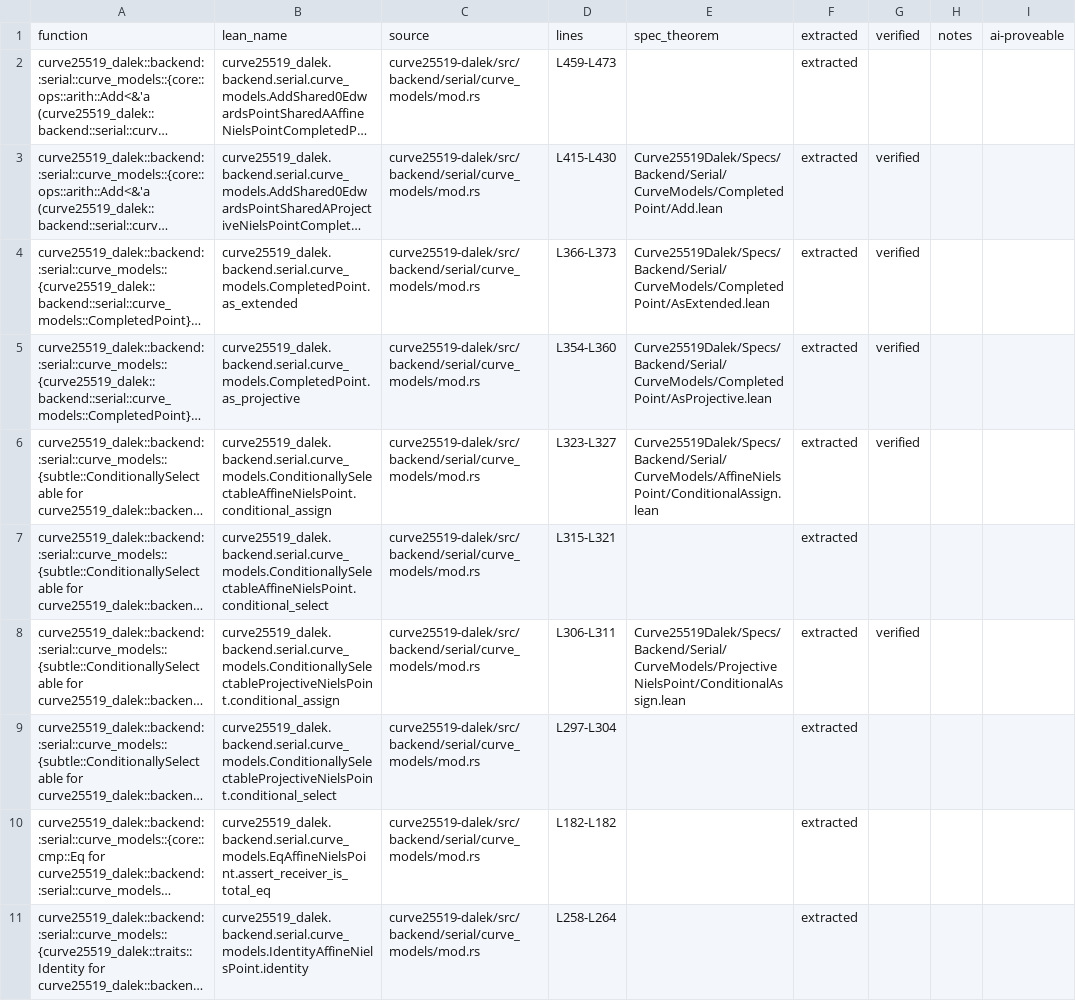
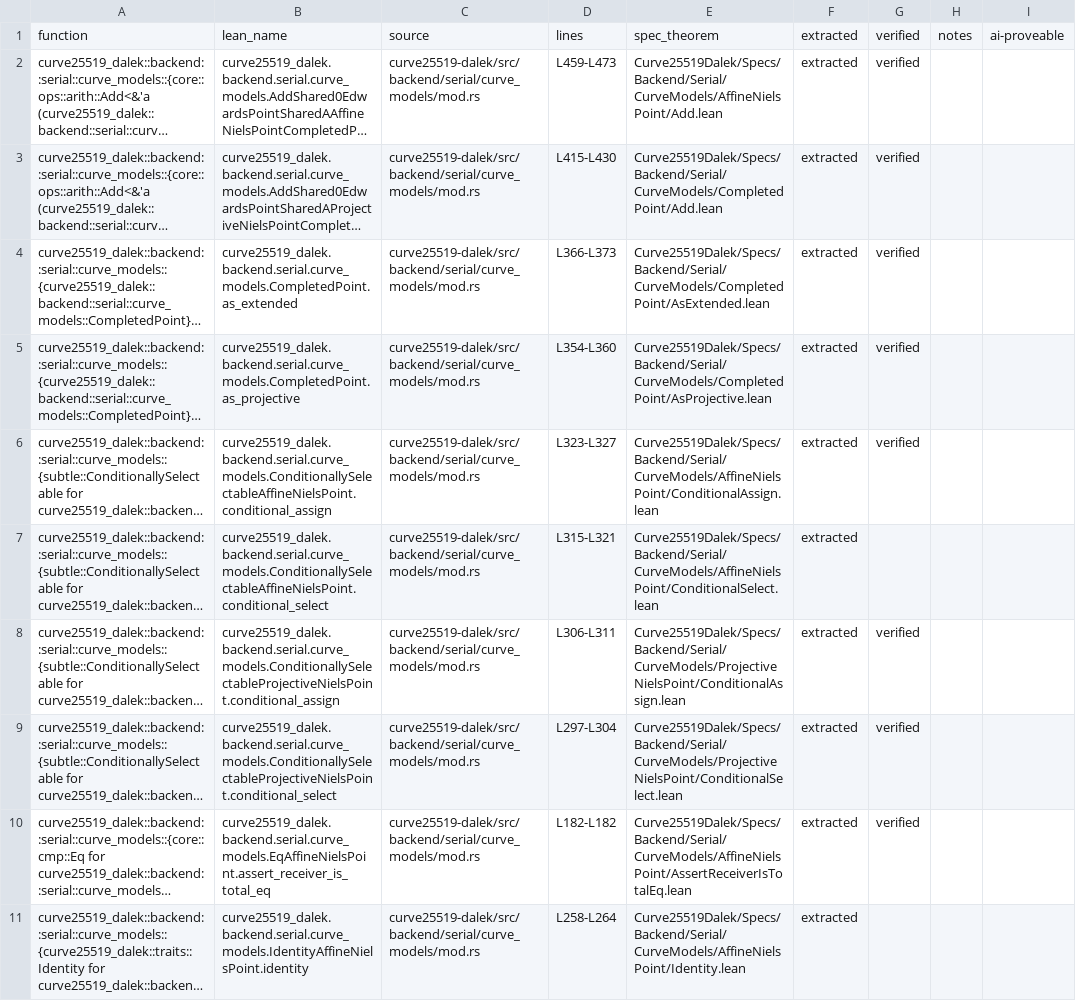
Before and after one commit to Beneficial-AI-Foundation/curve25519-dalek-lean-verify, a CSV file: status.csv, drawn as a sheet; only a part is shown; long unchanged cells end in …; the diff covers the shown part only; the diff names each change by its address in the sheet, - before the commit and + after, or states it on an @@ line.

Commit message:
Verify many functions in curve_models (#406)
Verify and specify :

    conditional_select
    add
    Sub
    sub
    assert_receiver_is_total_eq
    eq
    neg
    neg
Co-authored-by: Oliver Butterley <51876429+oliver-butterley@users.noreply.github.com>

```diff
--- a/status.csv
+++ b/status.csv
-E2: (empty)
+E2: Curve25519Dalek/Specs/Backend/Serial/CurveModels/AffineNielsPoint/Add.lean
-G2: (empty)
+G2: verified
-E7: (empty)
+E7: Curve25519Dalek/Specs/Backend/Serial/CurveModels/AffineNielsPoint/ConditionalSelect.lean
-E9: (empty)
+E9: Curve25519Dalek/Specs/Backend/Serial/CurveModels/ProjectiveNielsPoint/ConditionalSelect.lean
-G9:G10: (empty)
+G9:G10: verified
-E10: (empty)
+E10: Curve25519Dalek/Specs/Backend/Serial/CurveModels/AffineNielsPoint/AssertReceiverIsTotalEq.lean
-E11: (empty)
+E11: Curve25519Dalek/Specs/Backend/Serial/CurveModels/AffineNielsPoint/Identity.lean
```
Also changed, not shown: 12 edited cells elsewhere in this file, 11 other files.
